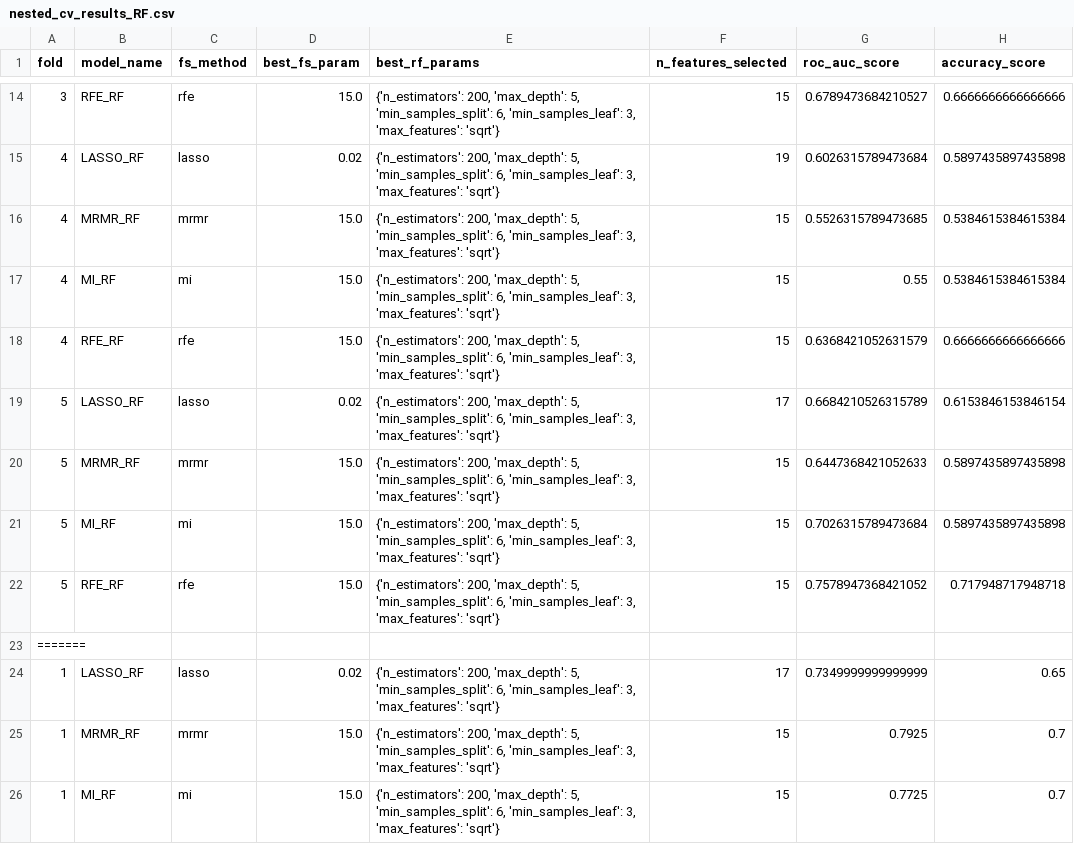
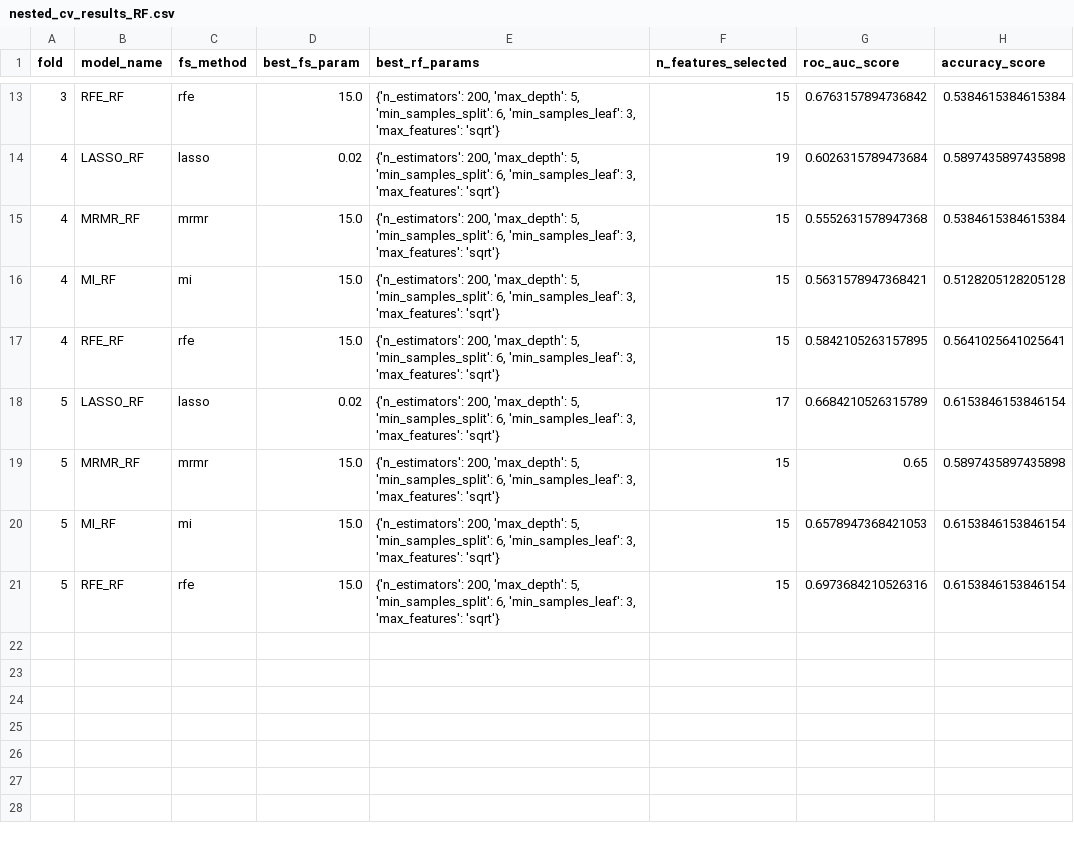
Before and after one commit to evaplanje/Project_ML_TM10011, a CSV file: nested_cv_results_RF.csv, drawn as a sheet; only a part is shown, gaps mark what is left out; the diff covers the shown part only.

```diff
--- a/nested_cv_results_RF.csv
+++ b/nested_cv_results_RF.csv
@@ -14,13 +13,9 @@ fold,model_name,fs_method,best_fs_param,best_rf_params,n_features_selected,roc_a
-3,RFE_RF,rfe,15.0,"{'n_estimators': 200, 'max_depth': 5, 'min_samples_split': 6, 'min_samples_leaf': 3, 'max_features': 'sqrt'}",15,0.6789473684210527,0.6666666666666666
+3,RFE_RF,rfe,15.0,"{'n_estimators': 200, 'max_depth': 5, 'min_samples_split': 6, 'min_samples_leaf': 3, 'max_features': 'sqrt'}",15,0.6763157894736842,0.5384615384615384
 4,LASSO_RF,lasso,0.02,"{'n_estimators': 200, 'max_depth': 5, 'min_samples_split': 6, 'min_samples_leaf': 3, 'max_features': 'sqrt'}",19,0.6026315789473684,0.5897435897435898
-4,MRMR_RF,mrmr,15.0,"{'n_estimators': 200, 'max_depth': 5, 'min_samples_split': 6, 'min_samples_leaf': 3, 'max_features': 'sqrt'}",15,0.5526315789473685,0.5384615384615384
-4,MI_RF,mi,15.0,"{'n_estimators': 200, 'max_depth': 5, 'min_samples_split': 6, 'min_samples_leaf': 3, 'max_features': 'sqrt'}",15,0.55,0.5384615384615384
-4,RFE_RF,rfe,15.0,"{'n_estimators': 200, 'max_depth': 5, 'min_samples_split': 6, 'min_samples_leaf': 3, 'max_features': 'sqrt'}",15,0.6368421052631579,0.6666666666666666
+4,MRMR_RF,mrmr,15.0,"{'n_estimators': 200, 'max_depth': 5, 'min_samples_split': 6, 'min_samples_leaf': 3, 'max_features': 'sqrt'}",15,0.5552631578947368,0.5384615384615384
+4,MI_RF,mi,15.0,"{'n_estimators': 200, 'max_depth': 5, 'min_samples_split': 6, 'min_samples_leaf': 3, 'max_features': 'sqrt'}",15,0.5631578947368421,0.5128205128205128
+4,RFE_RF,rfe,15.0,"{'n_estimators': 200, 'max_depth': 5, 'min_samples_split': 6, 'min_samples_leaf': 3, 'max_features': 'sqrt'}",15,0.5842105263157895,0.5641025641025641
 5,LASSO_RF,lasso,0.02,"{'n_estimators': 200, 'max_depth': 5, 'min_samples_split': 6, 'min_samples_leaf': 3, 'max_features': 'sqrt'}",17,0.6684210526315789,0.6153846153846154
-5,MRMR_RF,mrmr,15.0,"{'n_estimators': 200, 'max_depth': 5, 'min_samples_split': 6, 'min_samples_leaf': 3, 'max_features': 'sqrt'}",15,0.6447368421052633,0.5897435897435898
-5,MI_RF,mi,15.0,"{'n_estimators': 200, 'max_depth': 5, 'min_samples_split': 6, 'min_samples_leaf': 3, 'max_features': 'sqrt'}",15,0.7026315789473684,0.5897435897435898
-5,RFE_RF,rfe,15.0,"{'n_estimators': 200, 'max_depth': 5, 'min_samples_split': 6, 'min_samples_leaf': 3, 'max_features': 'sqrt'}",15,0.7578947368421052,0.717948717948718
-=======
-1,LASSO_RF,lasso,0.02,"{'n_estimators': 200, 'max_depth': 5, 'min_samples_split': 6, 'min_samples_leaf': 3, 'max_features': 'sqrt'}",17,0.7349999999999999,0.65
-1,MRMR_RF,mrmr,15.0,"{'n_estimators': 200, 'max_depth': 5, 'min_samples_split': 6, 'min_samples_leaf': 3, 'max_features': 'sqrt'}",15,0.7925,0.7
-1,MI_RF,mi,15.0,"{'n_estimators': 200, 'max_depth': 5, 'min_samples_split': 6, 'min_samples_leaf': 3, 'max_features': 'sqrt'}",15,0.7725,0.7
+5,MRMR_RF,mrmr,15.0,"{'n_estimators': 200, 'max_depth': 5, 'min_samples_split': 6, 'min_samples_leaf': 3, 'max_features': 'sqrt'}",15,0.65,0.5897435897435898
+5,MI_RF,mi,15.0,"{'n_estimators': 200, 'max_depth': 5, 'min_samples_split': 6, 'min_samples_leaf': 3, 'max_features': 'sqrt'}",15,0.6578947368421053,0.6153846153846154
+5,RFE_RF,rfe,15.0,"{'n_estimators': 200, 'max_depth': 5, 'min_samples_split': 6, 'min_samples_leaf': 3, 'max_features': 'sqrt'}",15,0.6973684210526316,0.6153846153846154
```
Also changed, not shown: 19 removed rows and 15 edited cells elsewhere in this file, nested_cv_results_SVM.csv, 3 other files.
